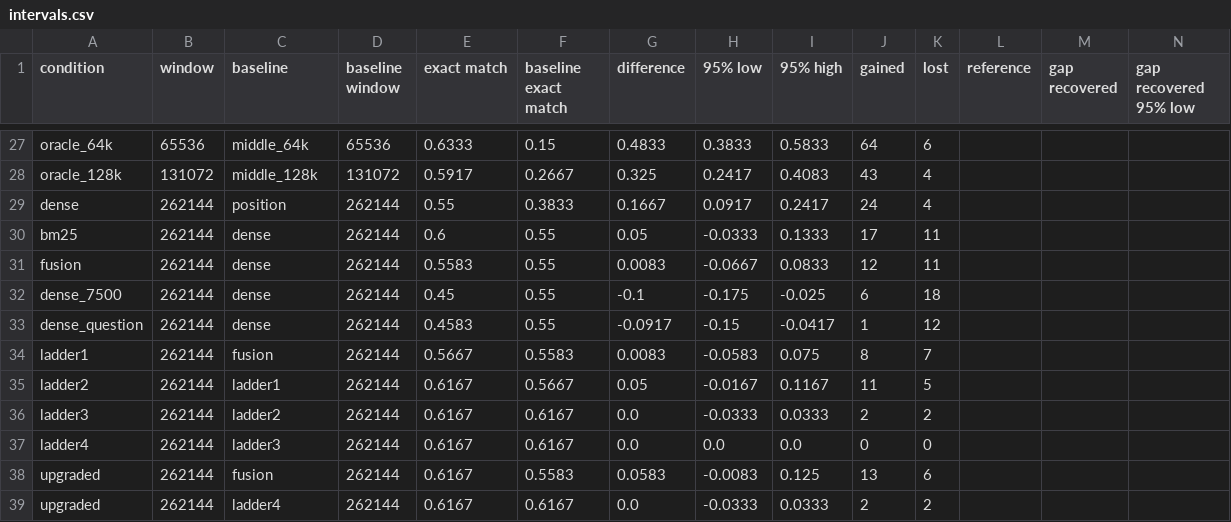
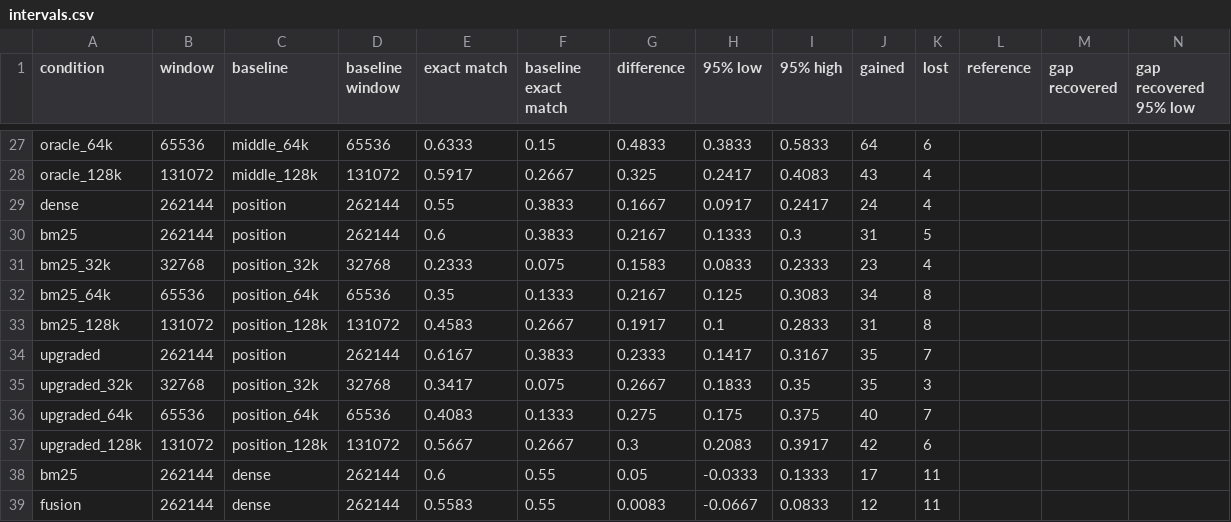
Before and after one commit to adarsh-vatsa/RLMs, a CSV file: benchmark_artifacts/mrcr_v2/suites/20261029/intervals.csv, drawn as a sheet; only a part is shown, gaps mark what is left out; the shorter side is filled out with more unchanged rows; rows hold the shown columns only; the diff names each change by its address in the sheet, - before the commit and + after, or states it on an @@ line.

Commit message:
Record the grader check and the lead, and compare selectors against position
Adds BM25 and the recipe against position at each budget to the interval
pairs; existing rows are unchanged. The hand-labeled AA-LCR sample puts Luna's
grading accuracy at 99.7% [88.3, 99.7]. The lead is selection, not structure,
with the recipe as the main method and BM25 as the simplest selector.

```diff
--- a/benchmark_artifacts/mrcr_v2/suites/20261029/intervals.csv
+++ b/benchmark_artifacts/mrcr_v2/suites/20261029/intervals.csv
+row 30: bm25 | 262144 | position | 262144 | 0.6 | 0.3833 | 0.2167 | 0.1333 | 0.3 | 31 | 5
+row 31: bm25_32k | 32768 | position_32k | 32768 | 0.2333 | 0.075 | 0.1583 | 0.0833 | 0.2333 | 23 | 4
+row 32: bm25_64k | 65536 | position_64k | 65536 | 0.35 | 0.1333 | 0.2167 | 0.125 | 0.3083 | 34 | 8
+row 33: bm25_128k | 131072 | position_128k | 131072 | 0.4583 | 0.2667 | 0.1917 | 0.1 | 0.2833 | 31 | 8
+row 34: upgraded | 262144 | position | 262144 | 0.6167 | 0.3833 | 0.2333 | 0.1417 | 0.3167 | 35 | 7
+row 35: upgraded_32k | 32768 | position_32k | 32768 | 0.3417 | 0.075 | 0.2667 | 0.1833 | 0.35 | 35 | 3
+row 36: upgraded_64k | 65536 | position_64k | 65536 | 0.4083 | 0.1333 | 0.275 | 0.175 | 0.375 | 40 | 7
+row 37: upgraded_128k | 131072 | position_128k | 131072 | 0.5667 | 0.2667 | 0.3 | 0.2083 | 0.3917 | 42 | 6
```
Also changed, not shown: benchmark_artifacts/aa_lcr/suites/20261029/intervals-gpt-5.6-luna.csv, benchmark_artifacts/longbench_v2/suites/20261029/intervals.csv, 8 other files.
